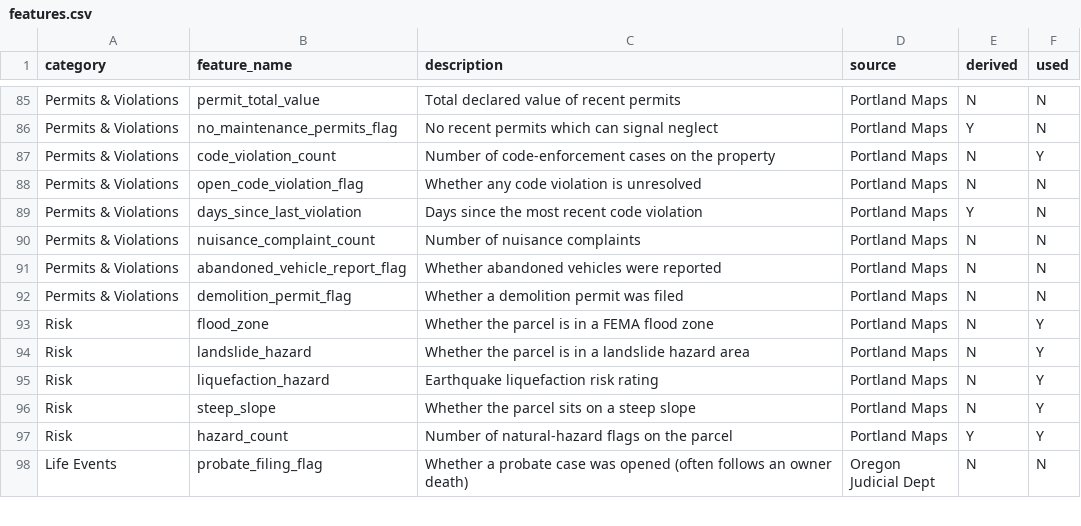
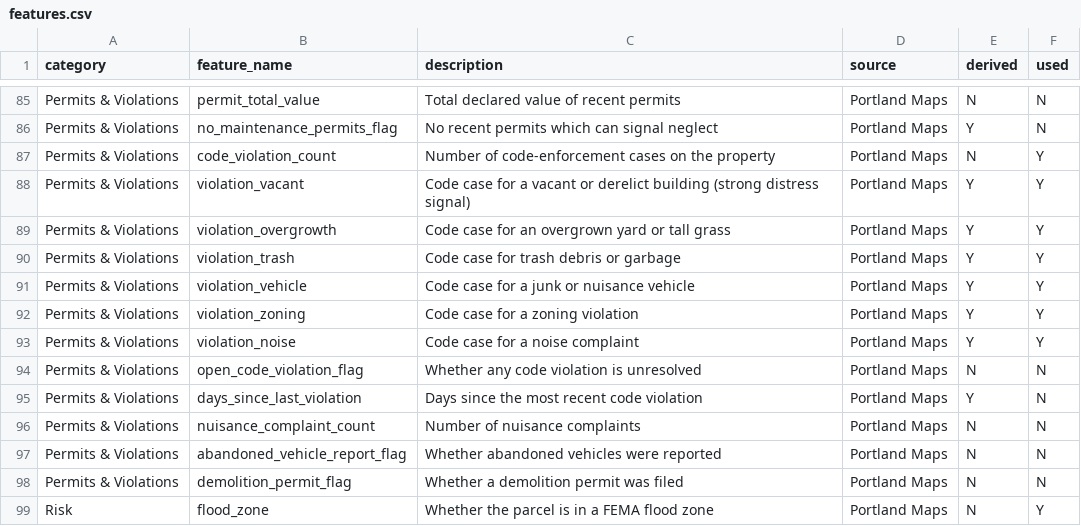
Before and after one commit to DanielPearl/default-predictor, a CSV file: features.csv, drawn as a sheet; only a part is shown, gaps mark what is left out; the shorter side is filled out with more unchanged rows; the diff names each change by its address in the sheet, - before the commit and + after, or states it on an @@ line.

```diff
--- a/features.csv
+++ b/features.csv
+row 88: Permits & Violations | violation_vacant | Code case for a vacant or derelict building (strong distress signal) | Portland Maps | Y | Y
+row 89: Permits & Violations | violation_overgrowth | Code case for an overgrown yard or tall grass | Portland Maps | Y | Y
+row 90: Permits & Violations | violation_trash | Code case for trash debris or garbage | Portland Maps | Y | Y
+row 91: Permits & Violations | violation_vehicle | Code case for a junk or nuisance vehicle | Portland Maps | Y | Y
+row 92: Permits & Violations | violation_zoning | Code case for a zoning violation | Portland Maps | Y | Y
+row 93: Permits & Violations | violation_noise | Code case for a noise complaint | Portland Maps | Y | Y
```
Also changed, not shown: 3 other files.
